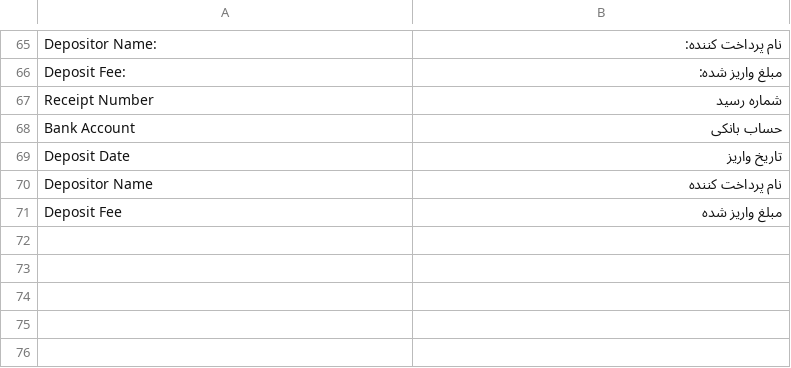
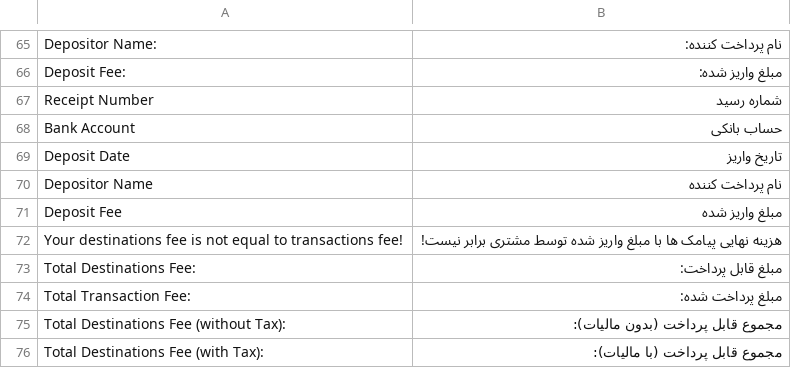
Before and after one commit to hamidreza-s/MeloBit, a CSV file: application/lang/sms/order.fa_IR.csv, drawn as a sheet; only a part is shown, gaps mark what is left out; the diff names each change by its address in the sheet, - before the commit and + after, or states it on an @@ line.

Commit message:
V.0.1.24 - Add auto-calculate feature to destination form

```diff
--- a/application/lang/sms/order.fa_IR.csv
+++ b/application/lang/sms/order.fa_IR.csv
+row 72: Your destinations fee is not equal to transactions fee! | هزینه نهایی پیامک ها با مبلغ واریز شده توسط مشتری برابر نیست!
+row 73: Total Destinations Fee: | مبلغ قابل پرداخت:
+row 74: Total Transaction Fee: | مبلغ پرداخت شده:
+row 75: Total Destinations Fee (without Tax): | مجموع قابل پرداخت (بدون مالیات):
+row 76: Total Destinations Fee (with Tax): | مجموع قابل پرداخت (با مالیات):
```
Also changed, not shown: application/lang/default/bug.en_US.csv, application/lang/default/bug.fa_IR.csv, 9 other files.
